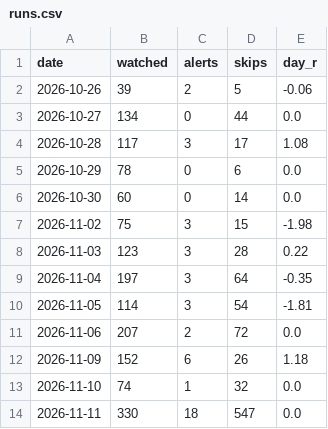
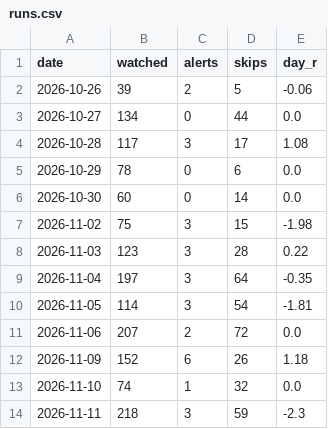
Before and after one commit to idodoshnit-cmyk/roger-alerts, a CSV file: log/runs.csv, drawn as a sheet.

```diff
--- a/log/runs.csv
+++ b/log/runs.csv
@@ -13,2 +13,2 @@ date,watched,alerts,skips,day_r
 2026-11-10,74,1,32,0.0
-2026-11-11,330,18,547,0.0
+2026-11-11,218,3,59,-2.3
```
Also changed, not shown: 2 other files.
